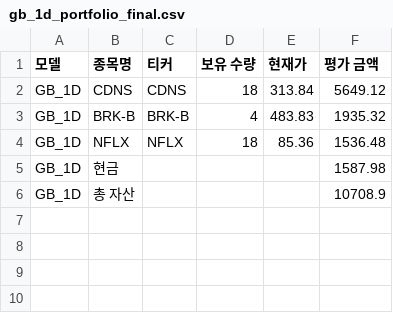
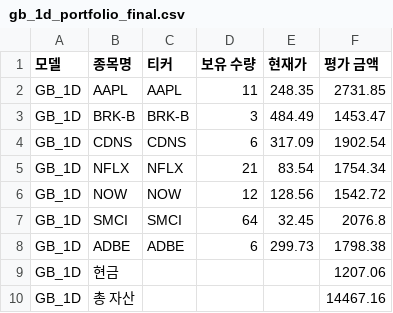
Before and after one commit to chesin1/stock_ai_trading_us, a CSV file: data/gb_1d_portfolio_final.csv, drawn as a sheet.

```diff
--- a/data/gb_1d_portfolio_final.csv
+++ b/data/gb_1d_portfolio_final.csv
@@ -1,6 +1,10 @@
 모델,종목명,티커,보유 수량,현재가,평가 금액
-GB_1D,CDNS,CDNS,18,313.84,5649.12
-GB_1D,BRK-B,BRK-B,4,483.83,1935.32
-GB_1D,NFLX,NFLX,18,85.36,1536.48
-GB_1D,현금,,,,1587.98
-GB_1D,총 자산,,,,10708.9
+GB_1D,AAPL,AAPL,11,248.35,2731.85
+GB_1D,BRK-B,BRK-B,3,484.49,1453.47
+GB_1D,CDNS,CDNS,6,317.09,1902.54
+GB_1D,NFLX,NFLX,21,83.54,1754.34
+GB_1D,NOW,NOW,12,128.56,1542.72
+GB_1D,SMCI,SMCI,64,32.45,2076.8
+GB_1D,ADBE,ADBE,6,299.73,1798.38
+GB_1D,현금,,,,1207.06
+GB_1D,총 자산,,,,14467.16
```
Also changed, not shown: data/dense_lstm_portfolio_final.csv, data/gb_20d_portfolio_final.csv, 44 other files.
